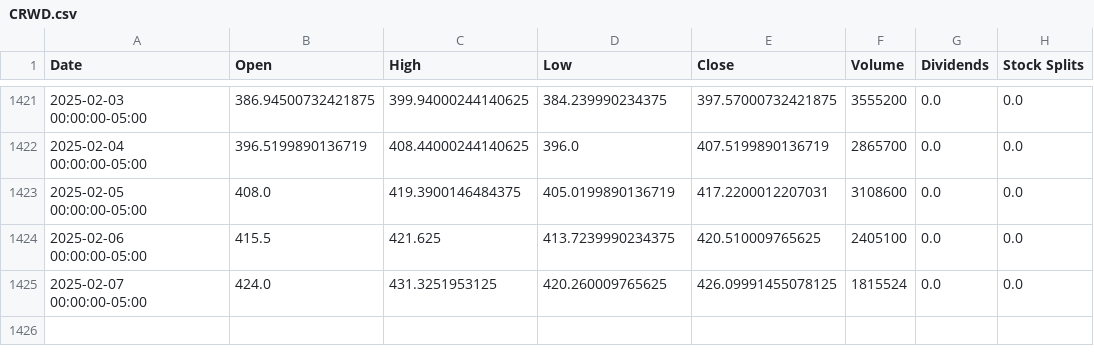
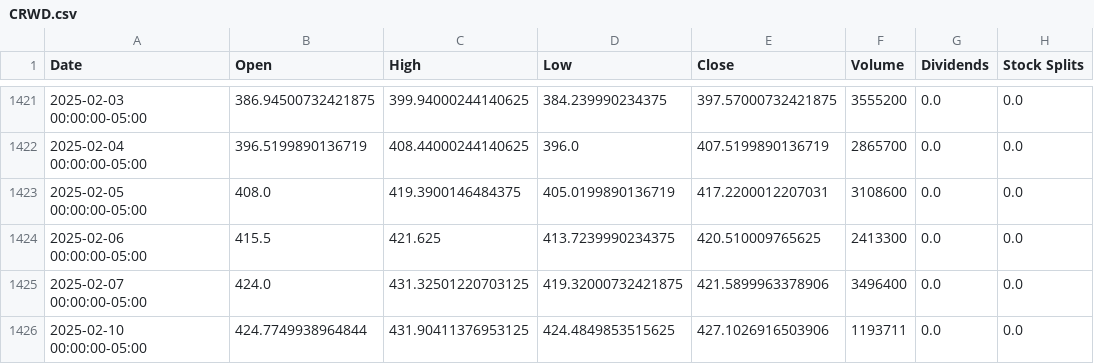
Before and after one commit to sebst/thatus-wi-2024-stocks, a CSV file: data/CRWD.csv, drawn as a sheet; only a part is shown, gaps mark what is left out.

Commit message:
Update stock data

```diff
--- a/data/CRWD.csv
+++ b/data/CRWD.csv
@@ -1423,3 +1423,4 @@ Date,Open,High,Low,Close,Volume,Dividends,Stock Splits
 2025-02-05 00:00:00-05:00,408.0,419.3900146484375,405.0199890136719,417.2200012207031,3108600,0.0,0.0
-2025-02-06 00:00:00-05:00,415.5,421.625,413.7239990234375,420.510009765625,2405100,0.0,0.0
-2025-02-07 00:00:00-05:00,424.0,431.3251953125,420.260009765625,426.09991455078125,1815524,0.0,0.0
+2025-02-06 00:00:00-05:00,415.5,421.625,413.7239990234375,420.510009765625,2413300,0.0,0.0
+2025-02-07 00:00:00-05:00,424.0,431.32501220703125,419.32000732421875,421.5899963378906,3496400,0.0,0.0
+2025-02-10 00:00:00-05:00,424.7749938964844,431.90411376953125,424.4849853515625,427.1026916503906,1193711,0.0,0.0
```
Also changed, not shown: 5 other files.
